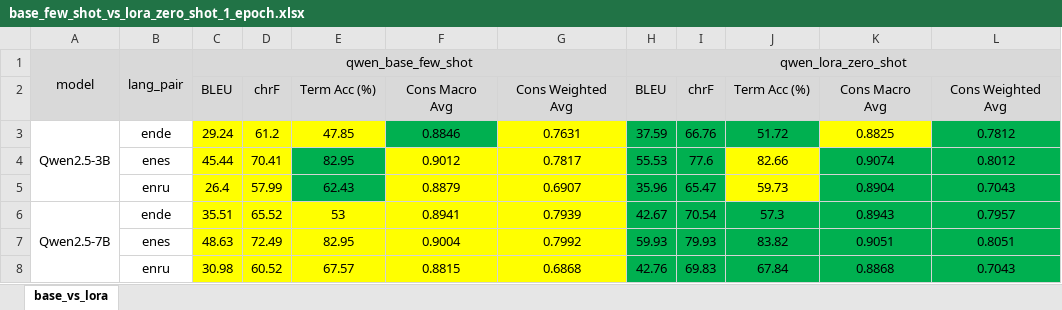
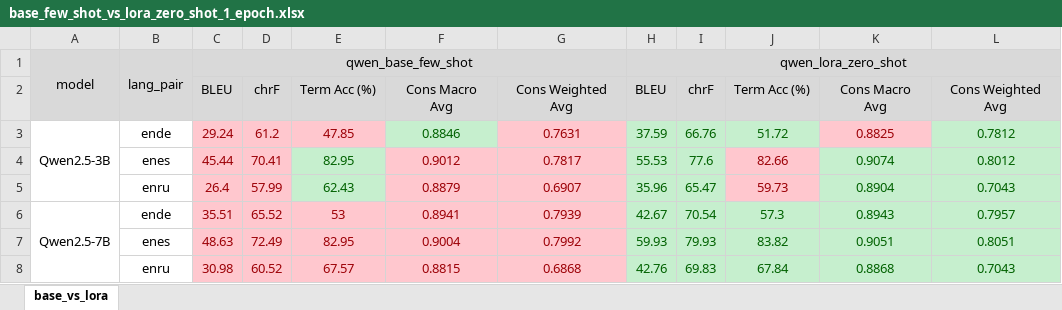
Before and after one commit to vnpnko/terminology-translation, an Excel workbook: experiments/04_lora_finetuning/report/base_few_shot_vs_lora_zero_shot_1_epoch.xlsx, sheet base_vs_lora, drawn as a sheet; values as stored, in another font and other column widths than the file's, no borders; the diff names each change by its address in the sheet, - before the commit and + after, or states it on an @@ line.

```diff
--- a/experiments/04_lora_finetuning/report/base_few_shot_vs_lora_zero_shot_1_epoch.xlsx (sheet base_vs_lora)
+++ b/experiments/04_lora_finetuning/report/base_few_shot_vs_lora_zero_shot_1_epoch.xlsx (sheet base_vs_lora)
@@ C3:E3 fill: #FFFF00 → #FFC7CE, text colour: black → #9C0006 @@
@@ F3 fill: #00B050 → #C6EFCE, text colour: black → #006100 @@
@@ G3 fill: #FFFF00 → #FFC7CE, text colour: black → #9C0006 @@
@@ H3:J3 fill: #00B050 → #C6EFCE, text colour: black → #006100 @@
@@ K3 fill: #FFFF00 → #FFC7CE, text colour: black → #9C0006 @@
@@ L3 fill: #00B050 → #C6EFCE, text colour: black → #006100 @@
@@ C4:D5 fill: #FFFF00 → #FFC7CE, text colour: black → #9C0006 @@
@@ E4:E5 fill: #00B050 → #C6EFCE, text colour: black → #006100 @@
@@ F4:G5 fill: #FFFF00 → #FFC7CE, text colour: black → #9C0006 @@
@@ H4:I5 fill: #00B050 → #C6EFCE, text colour: black → #006100 @@
@@ J4:J5 fill: #FFFF00 → #FFC7CE, text colour: black → #9C0006 @@
@@ K4:L5 fill: #00B050 → #C6EFCE, text colour: black → #006100 @@
@@ C6:G8 fill: #FFFF00 → #FFC7CE, text colour: black → #9C0006 @@
@@ H6:L8 fill: #00B050 → #C6EFCE, text colour: black → #006100 @@
```
Also changed, not shown: experiments/01_term_expansion_by_model/report/dev_v1_proper_term_across_models.xlsx, experiments/02_term_expansion_by_language_pair/report/dev_v1_proper_term_across_languages.xlsx, 26 other files.
